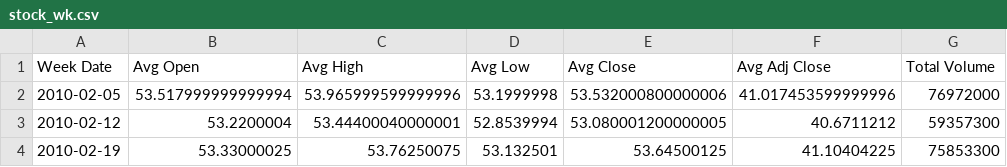
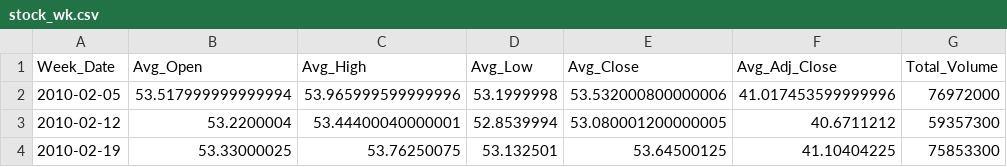
Before and after one commit to beckyydo/Project-2, a CSV file: Resources/Table 1/Final Tables/stock_wk.csv, drawn as a sheet; only a part is shown.

```diff
--- a/Resources/Table 1/Final Tables/stock_wk.csv
+++ b/Resources/Table 1/Final Tables/stock_wk.csv
@@ -1,2 +1,2 @@
-Week Date,Avg Open,Avg High,Avg Low,Avg Close,Avg Adj Close,Total Volume
+Week_Date,Avg_Open,Avg_High,Avg_Low,Avg_Close,Avg_Adj_Close,Total_Volume
 2010-02-05,53.517999999999994,53.965999599999996,53.1999998,53.532000800000006,41.017453599999996,76972000
```
Also changed, not shown: Resources/Table 1/Final Tables/stock.csv, Resources/Table 1/Final Tables/walmart.csv, 6 other files.
